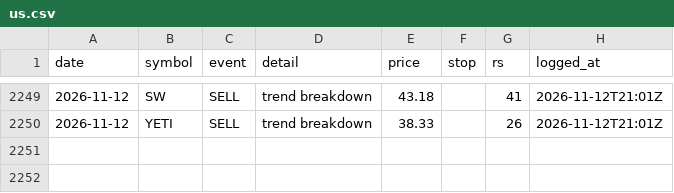
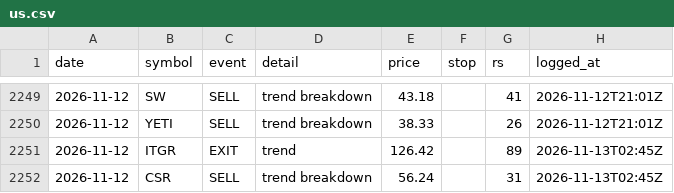
Before and after one commit to chndr-prksh/ledgerline, a CSV file: ledger/us.csv, drawn as a sheet; only a part is shown, gaps mark what is left out; the diff names each change by its address in the sheet, - before the commit and + after, or states it on an @@ line.

```diff
--- a/ledger/us.csv
+++ b/ledger/us.csv
+row 2251: 2026-11-12 | ITGR | EXIT | trend | 126.42 |  | 89 | 2026-11-13T02:45Z
+row 2252: 2026-11-12 | CSR | SELL | trend breakdown | 56.24 |  | 31 | 2026-11-13T02:45Z
```
